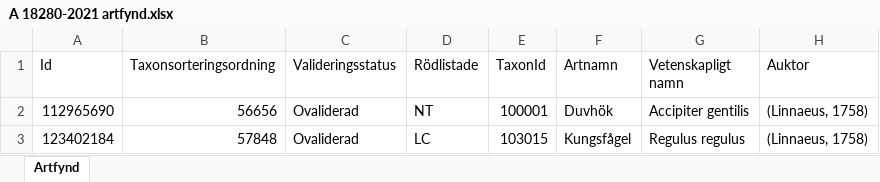
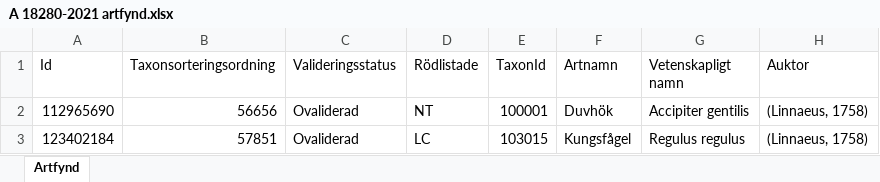
Before and after one commit to klasma/Logging_0182, an Excel workbook: artfynd/A 18280-2021 artfynd.xlsx, sheet Artfynd, drawn as a sheet; only a part is shown; values as stored, in another font and other column widths than the file's, no borders; the diff names each change by its address in the sheet, - before the commit and + after, or states it on an @@ line.

```diff
--- a/artfynd/A 18280-2021 artfynd.xlsx (sheet Artfynd)
+++ b/artfynd/A 18280-2021 artfynd.xlsx (sheet Artfynd)
-B3 (Taxonsorteringsordning): 57848
+B3 (Taxonsorteringsordning): 57851
```
Also changed, not shown: artfynd/A 21853-2022 artfynd.xlsx, artfynd/A 25612-2024 artfynd.xlsx, 22 other files.
